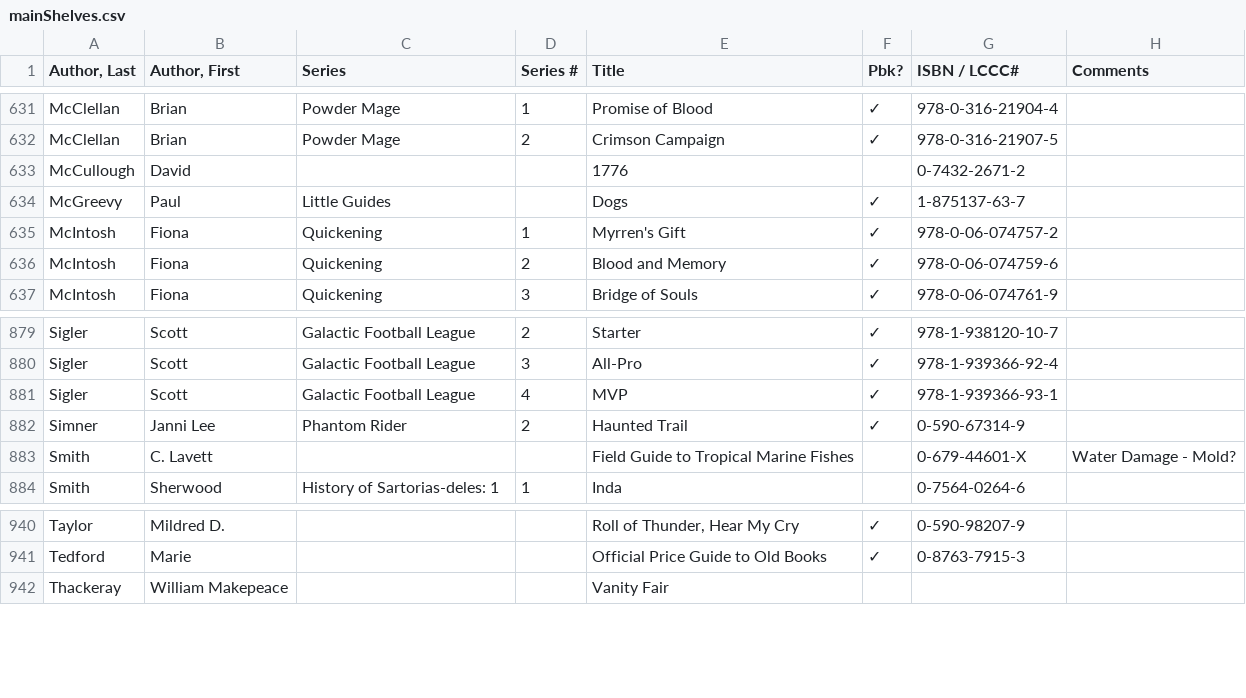
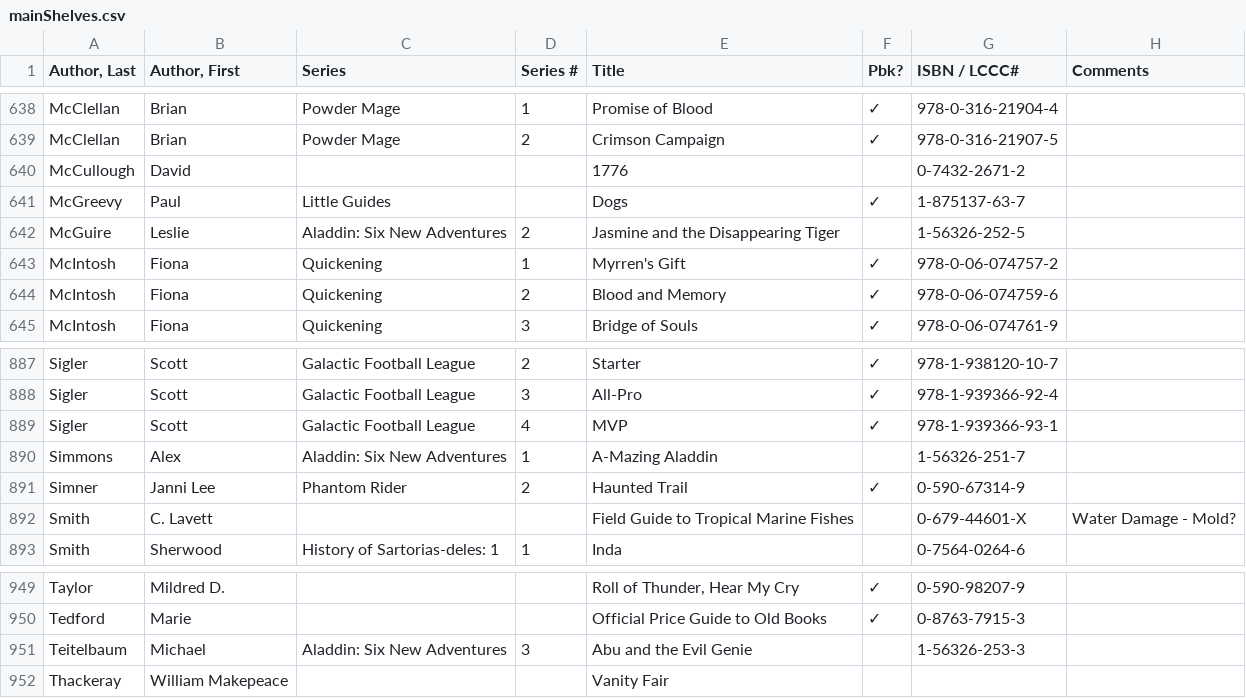
Before and after one commit to mymiller/books, a CSV file: mainShelves.csv, drawn as a sheet; only a part is shown, gaps mark what is left out; the diff covers the shown part only.

```diff
--- a/mainShelves.csv
+++ b/mainShelves.csv
@@ -634,2 +641,3 @@ McCullough,David,,,1776,,0-7432-2671-2,
 McGreevy,Paul,Little Guides,,Dogs,✓,1-875137-63-7,
+McGuire,Leslie,Aladdin: Six New Adventures,2,Jasmine and the Disappearing Tiger,,1-56326-252-5,
 McIntosh,Fiona,Quickening,1,Myrren's Gift,✓,978-0-06-074757-2,
@@ -881,2 +889,3 @@ Sigler,Scott,Galactic Football League,3,All-Pro,✓,978-1-939366-92-4,
 Sigler,Scott,Galactic Football League,4,MVP,✓,978-1-939366-93-1,
+Simmons,Alex,Aladdin: Six New Adventures,1,A-Mazing Aladdin,,1-56326-251-7,
 Simner,Janni Lee,Phantom Rider,2,Haunted Trail,✓,0-590-67314-9,
@@ -941,2 +950,3 @@ Taylor,Mildred D.,,,"Roll of Thunder, Hear My Cry",✓,0-590-98207-9,
 Tedford,Marie,,,Official Price Guide to Old Books,✓,0-8763-7915-3,
+Teitelbaum,Michael,Aladdin: Six New Adventures,3,Abu and the Evil Genie,,1-56326-253-3,
 Thackeray,William Makepeace,,,Vanity Fair,,,
```
Also changed, not shown: 7 added rows elsewhere in this file.
